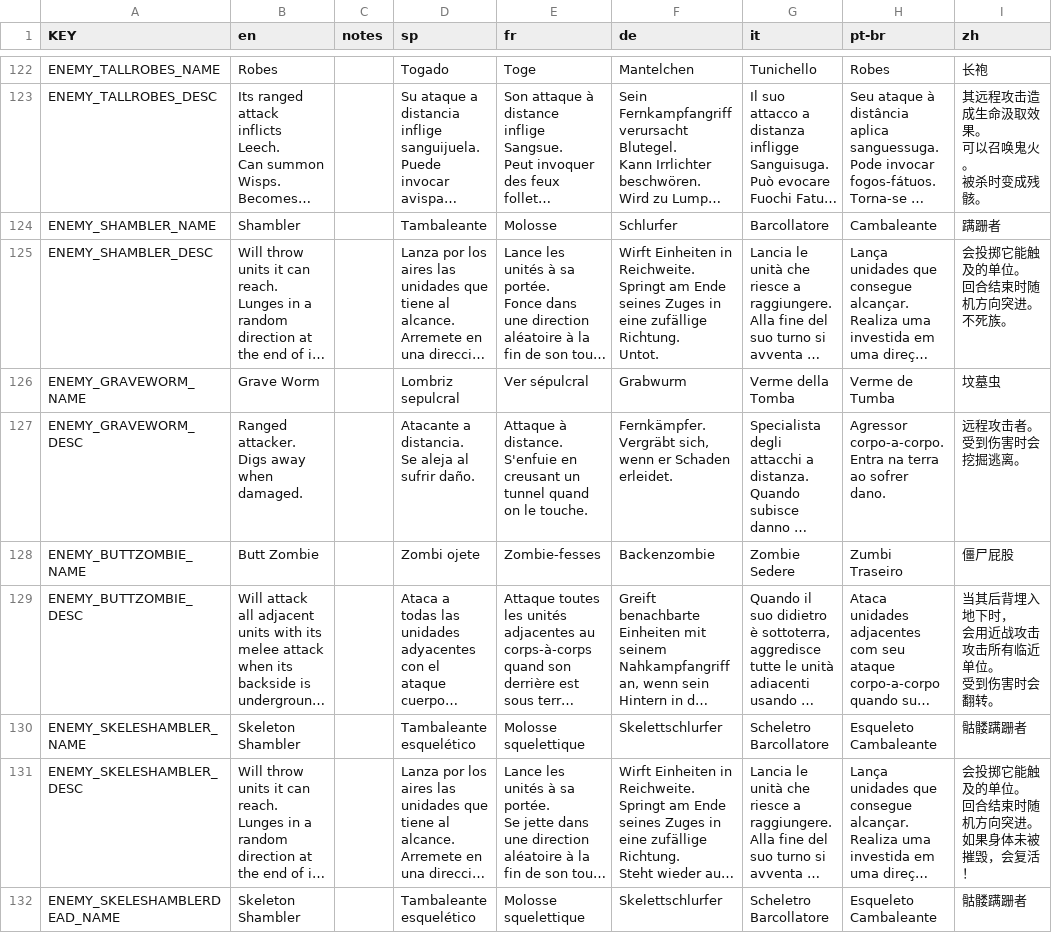
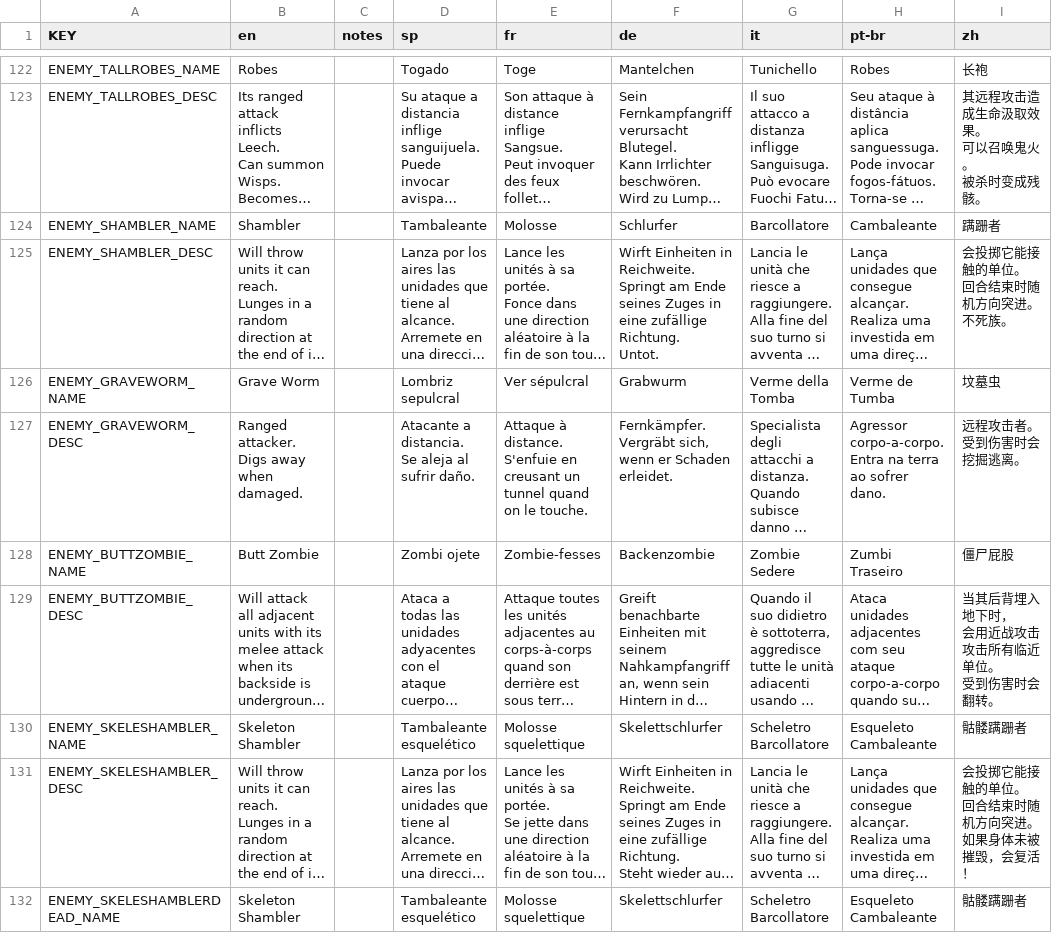
Before and after one commit to rainzz-512/Mewgenics-Chinese-Translation, a CSV file: Mewgenics_CN_patch/data/text/units.csv, drawn as a sheet; only a part is shown, gaps mark what is left out; long unchanged cells end in …; ↵ is a line break in a cell; the diff names each change by its address in the sheet, - before the commit and + after, or states it on an @@ line.

```diff
--- a/Mewgenics_CN_patch/data/text/units.csv
+++ b/Mewgenics_CN_patch/data/text/units.csv
-I125 (zh): 会投掷它能触及的单位。 ↵ 回合结束时随机方向突进。 ↵ 不死族。
+I125 (zh): 会投掷它能接触的单位。 ↵ 回合结束时随机方向突进。 ↵ 不死族。
-I131 (zh): 会投掷它能触及的单位。 ↵ 回合结束时随机方向突进。 ↵ 如果身体未被摧毁，会复活！
+I131 (zh): 会投掷它能接触的单位。 ↵ 回合结束时随机方向突进。 ↵ 如果身体未被摧毁，会复活！
```
Also changed, not shown: Mewgenics_CN_patch/data/text/passives.csv.
